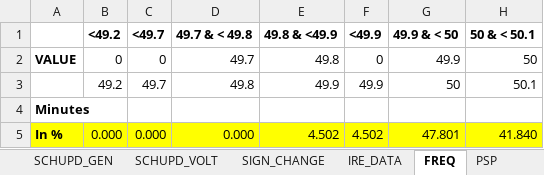
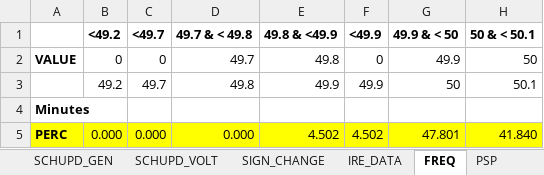
Before and after one commit to POSOCO/mvc_reports, an Excel workbook: DATA_VIEWS.xlsm, sheet FREQ, drawn as a sheet; only a part is shown; values as stored, in another font and other column widths than the file's, no borders; charts and pictures not drawn; the diff names each change by its address in the sheet, - before the commit and + after, or states it on an @@ line.

```diff
--- a/DATA_VIEWS.xlsm (sheet FREQ)
+++ b/DATA_VIEWS.xlsm (sheet FREQ)
-A5: In %
+A5: PERC
```
Also changed, not shown: sheet PSP, sheet SCHEDULE_COMP, hidden cells, charts or pictures, 1 other file.
